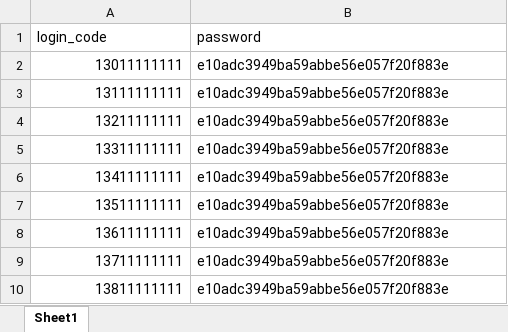
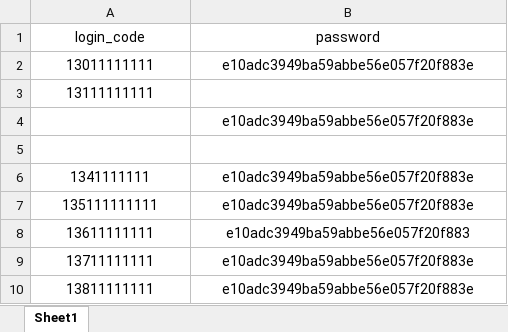
Before and after one commit to windy0122/python_request_automation, an Excel workbook: test.xlsx, sheet Sheet1, drawn as a sheet; values as stored, in another font and other column widths than the file's, no borders; the diff names each change by its address in the sheet, - before the commit and + after, or states it on an @@ line.

```diff
--- a/test.xlsx (sheet Sheet1)
+++ b/test.xlsx (sheet Sheet1)
-A1:B1 alignment: left
+A1:B1 alignment: center
-A2:A3 alignment: right
+A2:A3 alignment: center
-B2 alignment: left
+B2 alignment: center
-B3 (password): e10adc3949ba59abbe56e057f20f883e
+B3 (password): (empty)
-A4 (login_code): 13211111111
+A4 (login_code): (empty)
-B4 alignment: left
+B4 alignment: center
-row 5: 13311111111 | e10adc3949ba59abbe56e057f20f883e
+row 5: (empty)
-A6 (login_code): 13411111111
+A6 (login_code): 1341111111
-A6:A10 alignment: right
+A6:A10 alignment: center
-B6:B10 alignment: left
+B6:B10 alignment: center
-A7 (login_code): 13511111111
+A7 (login_code): 135111111111
-B8 (password): e10adc3949ba59abbe56e057f20f883e
+B8 (password): e10adc3949ba59abbe56e057f20f883
```
Also changed, not shown: 6 other files.
